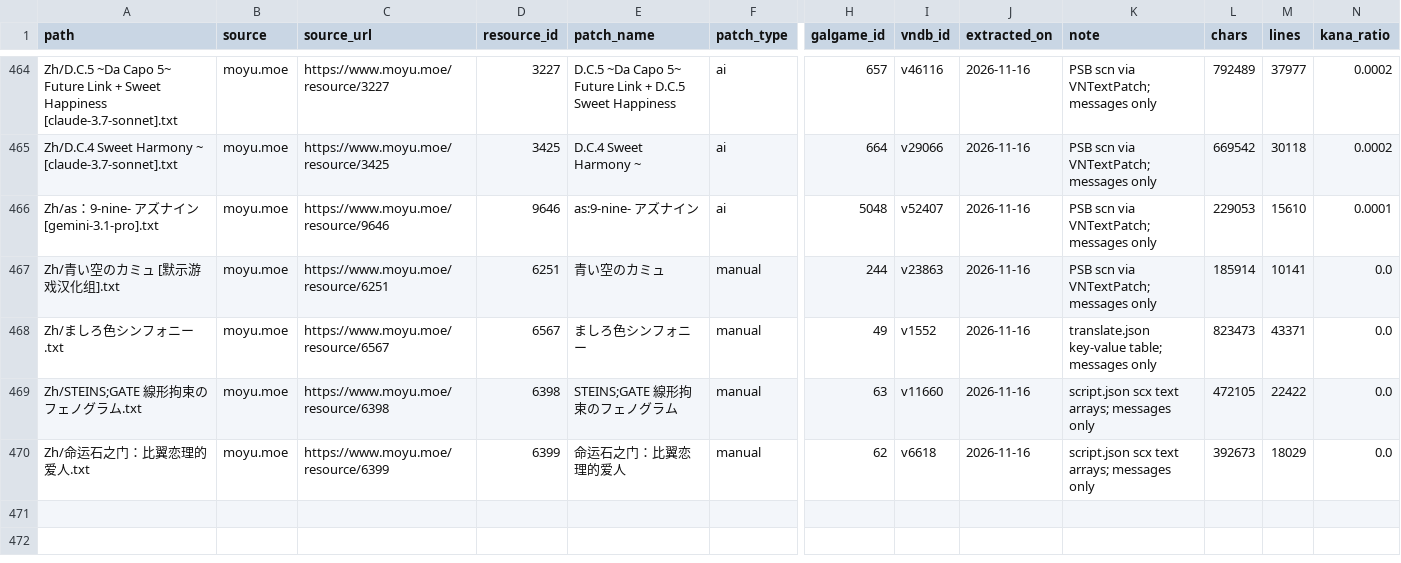
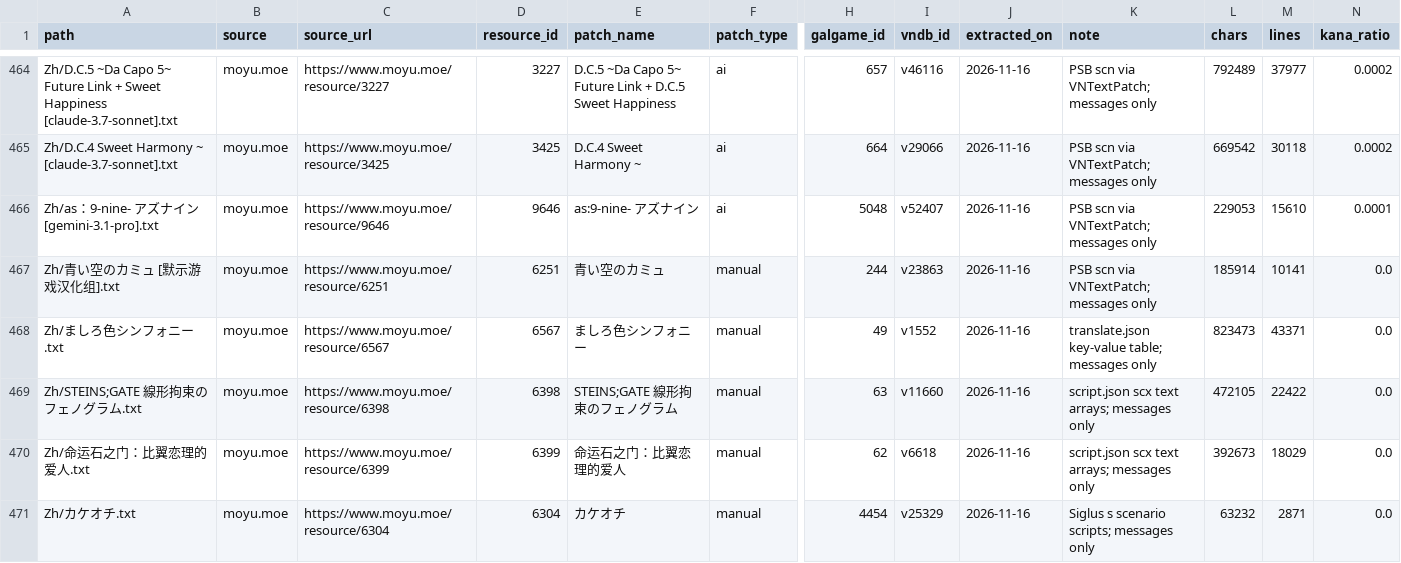
Before and after one commit to m-rui001/galgame-script-corpus, a CSV file: SOURCES.csv, drawn as a sheet; only a part is shown, gaps mark what is left out; rows hold the shown columns only; the diff names each change by its address in the sheet, - before the commit and + after, or states it on an @@ line.

Commit message:
corpus: add Kakeochi Siglus scenario scripts

```diff
--- a/SOURCES.csv
+++ b/SOURCES.csv
+row 471: Zh/カケオチ.txt | moyu.moe | https://www.moyu.moe/resource/6304 | 6304 | カケオチ | manual | 4454 | v25329 | 2026-11-16 | Siglus s scenario scripts; messages only | 63232 | 2871 | 0.0
```
Also changed, not shown: MANIFEST.csv, VNDB_INDEX.csv, 2 other files.
